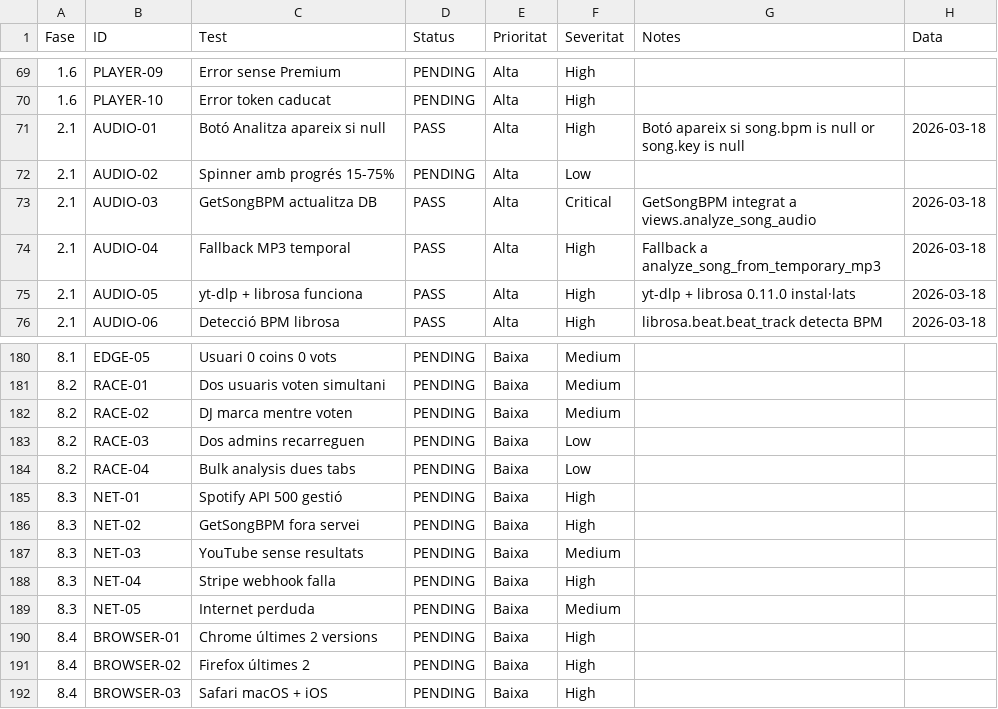
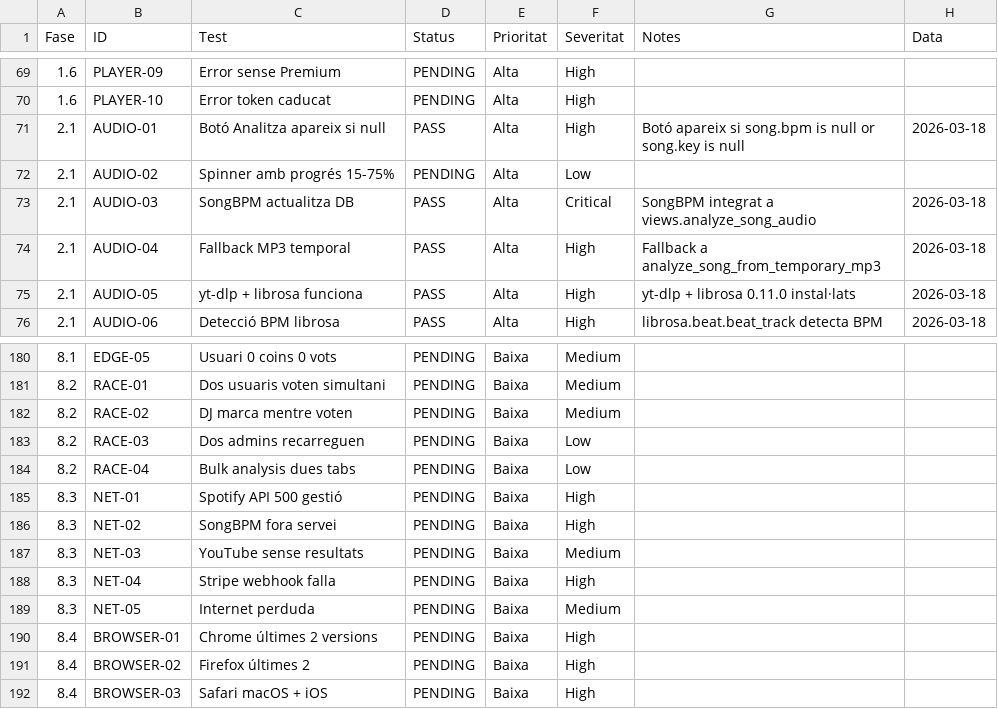
Before and after one commit to djkram/dj_jukebox, a CSV file: QA_TRACKING.csv, drawn as a sheet; only a part is shown, gaps mark what is left out.

```diff
--- a/QA_TRACKING.csv
+++ b/QA_TRACKING.csv
@@ -72,3 +72,3 @@ Fase,ID,Test,Status,Prioritat,Severitat,Notes,Data
 2.1,AUDIO-02,Spinner amb progrés 15-75%,PENDING,Alta,Low,,
-2.1,AUDIO-03,GetSongBPM actualitza DB,PASS,Alta,Critical,GetSongBPM integrat a views.analyze_song_audio,2026-03-18
+2.1,AUDIO-03,SongBPM actualitza DB,PASS,Alta,Critical,SongBPM integrat a views.analyze_song_audio,2026-03-18
 2.1,AUDIO-04,Fallback MP3 temporal,PASS,Alta,High,Fallback a analyze_song_from_temporary_mp3,2026-03-18
@@ -185,3 +185,3 @@ Fase,ID,Test,Status,Prioritat,Severitat,Notes,Data
 8.3,NET-01,Spotify API 500 gestió,PENDING,Baixa,High,,
-8.3,NET-02,GetSongBPM fora servei,PENDING,Baixa,High,,
+8.3,NET-02,SongBPM fora servei,PENDING,Baixa,High,,
 8.3,NET-03,YouTube sense resultats,PENDING,Baixa,Medium,,
```
Also changed, not shown: 15 other files.
